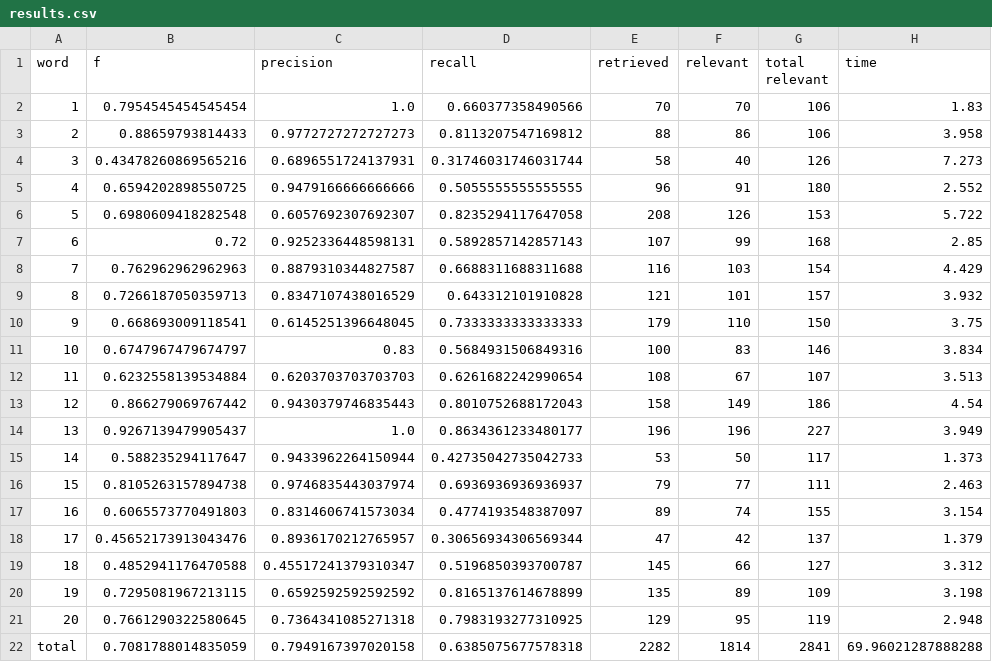
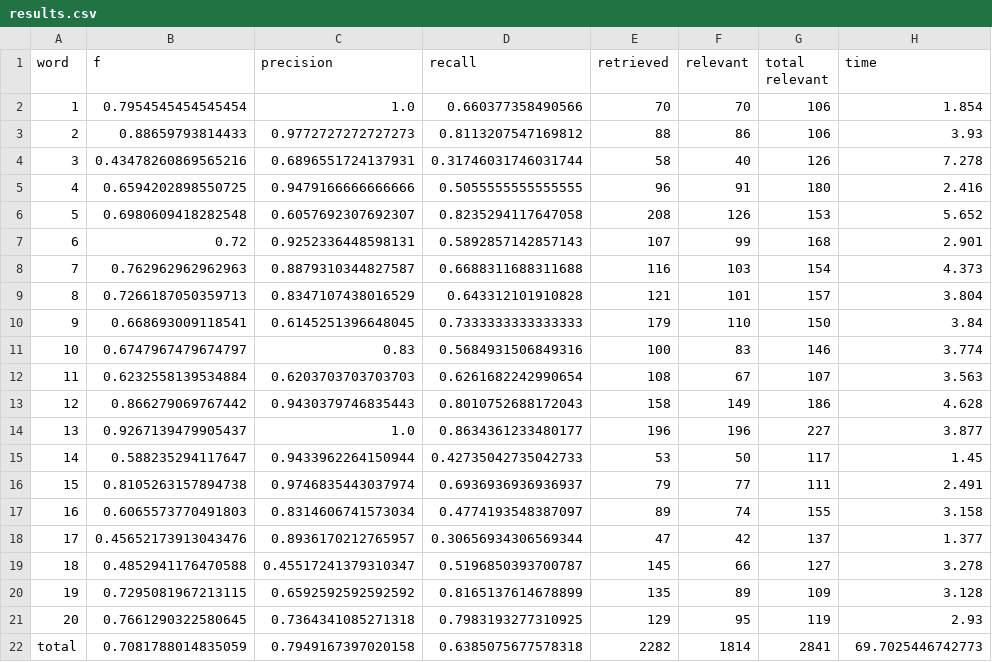
Before and after one commit to GraceGWilson/SQL-fuzzyMatching, a CSV file: results.csv, drawn as a sheet.

Commit message:
Automated evaluation results.

```diff
--- a/results.csv
+++ b/results.csv
@@ -1,22 +1,22 @@
 word,f,precision,recall,retrieved,relevant,total relevant,time
-1,0.7954545454545454,1.0,0.660377358490566,70,70,106,1.83
-2,0.88659793814433,0.9772727272727273,0.8113207547169812,88,86,106,3.958
-3,0.43478260869565216,0.6896551724137931,0.31746031746031744,58,40,126,7.273
-4,0.6594202898550725,0.9479166666666666,0.5055555555555555,96,91,180,2.552
-5,0.6980609418282548,0.6057692307692307,0.8235294117647058,208,126,153,5.722
-6,0.72,0.9252336448598131,0.5892857142857143,107,99,168,2.85
-7,0.762962962962963,0.8879310344827587,0.6688311688311688,116,103,154,4.429
-8,0.7266187050359713,0.8347107438016529,0.643312101910828,121,101,157,3.932
-9,0.668693009118541,0.6145251396648045,0.7333333333333333,179,110,150,3.75
-10,0.6747967479674797,0.83,0.5684931506849316,100,83,146,3.834
-11,0.6232558139534884,0.6203703703703703,0.6261682242990654,108,67,107,3.513
-12,0.866279069767442,0.9430379746835443,0.8010752688172043,158,149,186,4.54
-13,0.9267139479905437,1.0,0.8634361233480177,196,196,227,3.949
-14,0.588235294117647,0.9433962264150944,0.42735042735042733,53,50,117,1.373
-15,0.8105263157894738,0.9746835443037974,0.6936936936936937,79,77,111,2.463
-16,0.6065573770491803,0.8314606741573034,0.4774193548387097,89,74,155,3.154
-17,0.45652173913043476,0.8936170212765957,0.30656934306569344,47,42,137,1.379
-18,0.4852941176470588,0.45517241379310347,0.5196850393700787,145,66,127,3.312
-19,0.7295081967213115,0.6592592592592592,0.8165137614678899,135,89,109,3.198
-20,0.7661290322580645,0.7364341085271318,0.7983193277310925,129,95,119,2.948
-total,0.7081788014835059,0.7949167397020158,0.6385075677578318,2282,1814,2841,69.96021287888288
+1,0.7954545454545454,1.0,0.660377358490566,70,70,106,1.854
+2,0.88659793814433,0.9772727272727273,0.8113207547169812,88,86,106,3.93
+3,0.43478260869565216,0.6896551724137931,0.31746031746031744,58,40,126,7.278
+4,0.6594202898550725,0.9479166666666666,0.5055555555555555,96,91,180,2.416
+5,0.6980609418282548,0.6057692307692307,0.8235294117647058,208,126,153,5.652
+6,0.72,0.9252336448598131,0.5892857142857143,107,99,168,2.901
+7,0.762962962962963,0.8879310344827587,0.6688311688311688,116,103,154,4.373
+8,0.7266187050359713,0.8347107438016529,0.643312101910828,121,101,157,3.804
+9,0.668693009118541,0.6145251396648045,0.7333333333333333,179,110,150,3.84
+10,0.6747967479674797,0.83,0.5684931506849316,100,83,146,3.774
+11,0.6232558139534884,0.6203703703703703,0.6261682242990654,108,67,107,3.563
+12,0.866279069767442,0.9430379746835443,0.8010752688172043,158,149,186,4.628
+13,0.9267139479905437,1.0,0.8634361233480177,196,196,227,3.877
+14,0.588235294117647,0.9433962264150944,0.42735042735042733,53,50,117,1.45
+15,0.8105263157894738,0.9746835443037974,0.6936936936936937,79,77,111,2.491
+16,0.6065573770491803,0.8314606741573034,0.4774193548387097,89,74,155,3.158
+17,0.45652173913043476,0.8936170212765957,0.30656934306569344,47,42,137,1.377
+18,0.4852941176470588,0.45517241379310347,0.5196850393700787,145,66,127,3.278
+19,0.7295081967213115,0.6592592592592592,0.8165137614678899,135,89,109,3.128
+20,0.7661290322580645,0.7364341085271318,0.7983193277310925,129,95,119,2.93
+total,0.7081788014835059,0.7949167397020158,0.6385075677578318,2282,1814,2841,69.7025446742773
```
